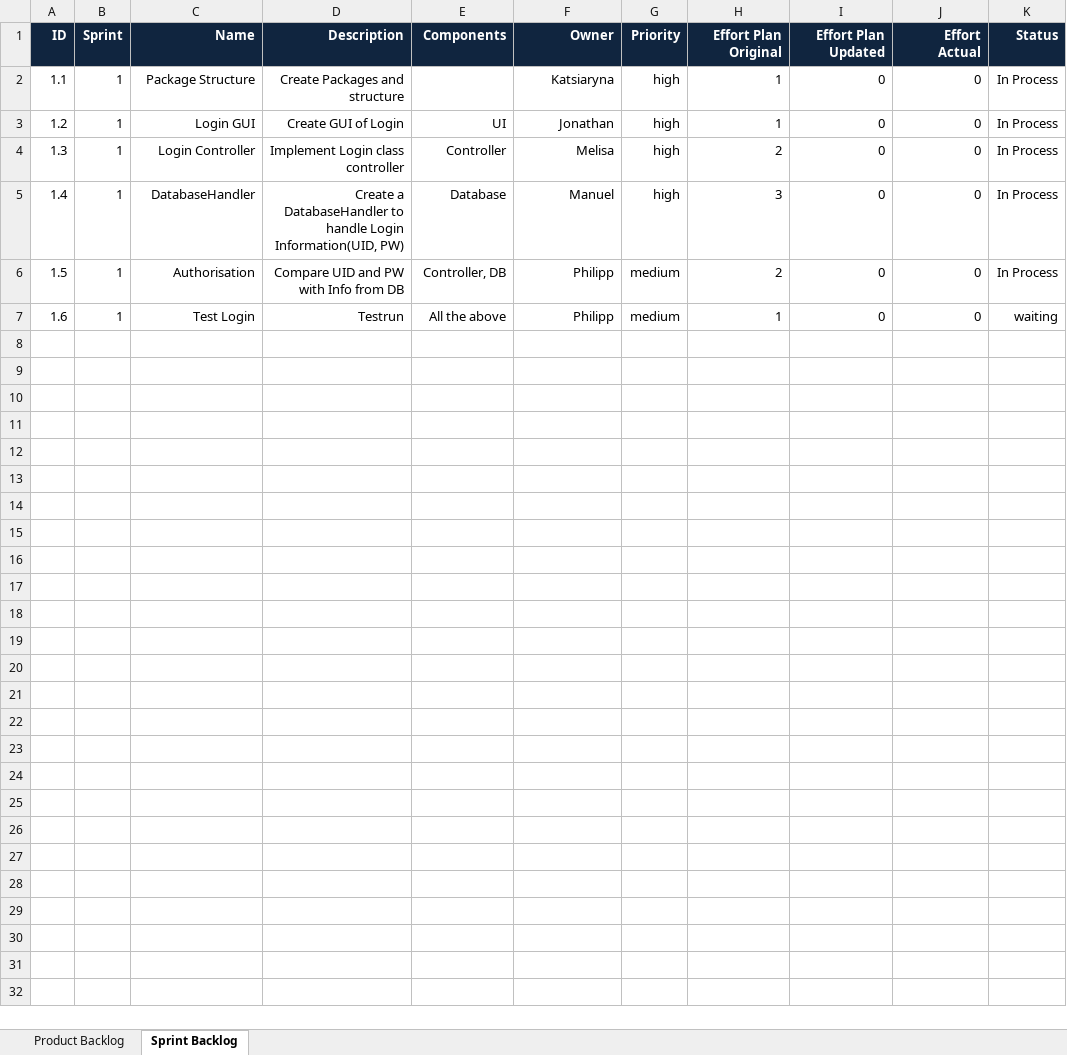
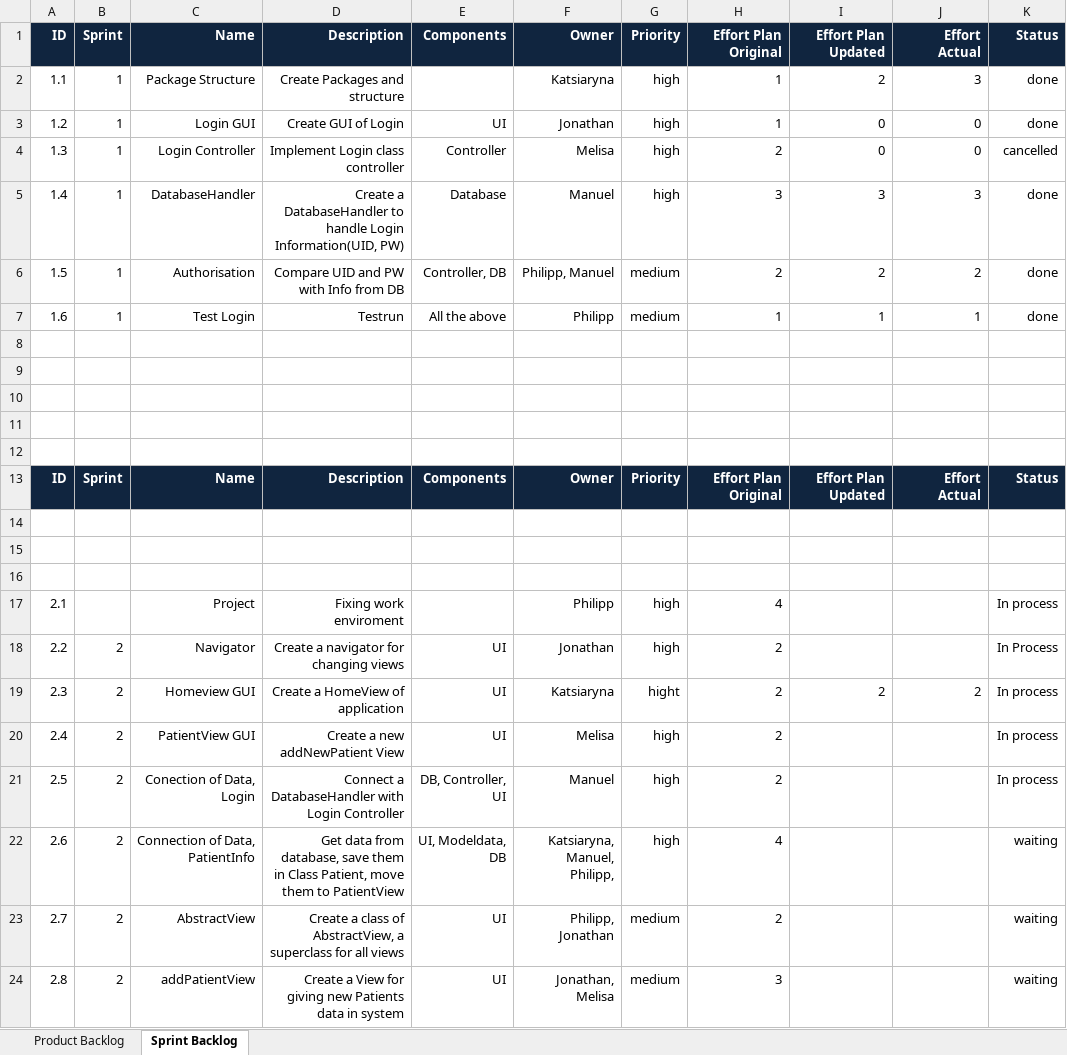
Before and after one commit to zorom1/ch.bfh.btx8081.w2014.-team-green2-, an Excel workbook: doc/Backlog.xlsx, sheet Sprint Backlog, drawn as a sheet; values as stored, in another font and other column widths than the file's, no borders; charts and pictures and conditional formats not drawn; the diff names each change by its address in the sheet, - before the commit and + after, or states it on an @@ line.

Commit message:
Scrum2

```diff
--- a/doc/Backlog.xlsx (sheet Sprint Backlog)
+++ b/doc/Backlog.xlsx (sheet Sprint Backlog)
-I2: 0
+I2: 2
-J2: 0
+J2: 3
-K2:K3: In Process
+K2:K3: done
-K4: In Process
+K4: cancelled
-I5: 0
+I5: 3
-J5: 0
+J5: 3
-K5:K6: In Process
+K5:K6: done
-F6: Philipp
+F6: Philipp, Manuel
-I6: 0
+I6: 2
-J6: 0
+J6: 2
-I7: 0
+I7: 1
-J7: 0
+J7: 1
-K7: waiting
+K7: done
+row 8: (empty)
+row 9: (empty)
+row 10: (empty)
+row 11: (empty)
+row 12: (empty)
+row 13: ID | Sprint | Name | Description | Components | Owner | Priority | Effort Plan Original | Effort Plan Updated | Effort Actual | Status
+row 14: (empty)
+row 15: (empty)
+row 16: (empty)
+row 17: 2.1 |  | Project | Fixing work enviroment |  | Philipp | high | 4 |  |  | In process
+row 18: 2.2 | 2 | Navigator | Create a navigator for changing views | UI | Jonathan | high | 2 |  |  | In Process
+row 19: 2.3 | 2 | Homeview GUI | Create a HomeView of application | UI | Katsiaryna | hight | 2 | 2 | 2 | In process
+row 20: 2.4 | 2 | PatientView GUI | Create a new addNewPatient View | UI | Melisa | high | 2 |  |  | In process
+row 21: 2.5 | 2 | Conection of Data, Login | Connect a DatabaseHandler with Login Controller | DB, Controller, UI | Manuel | high | 2 |  |  | In process
+row 22: 2.6 | 2 | Connection of Data, PatientInfo | Get data from database, save them in Class Patient, move them to PatientView | UI, Modeldata, DB | Katsiaryna, Manuel, Philipp, | high | 4 |  |  | waiting
+row 23: 2.7 | 2 | AbstractView | Create a class of AbstractView, a superclass for all views | UI | Philipp, Jonathan | medium | 2 |  |  | waiting
+row 24: 2.8 | 2 | addPatientView | Create a View for giving new Patients data in system | UI | Jonathan, Melisa | medium | 3 |  |  | waiting
```
Also changed, not shown: sheet Product Backlog, charts or pictures.
